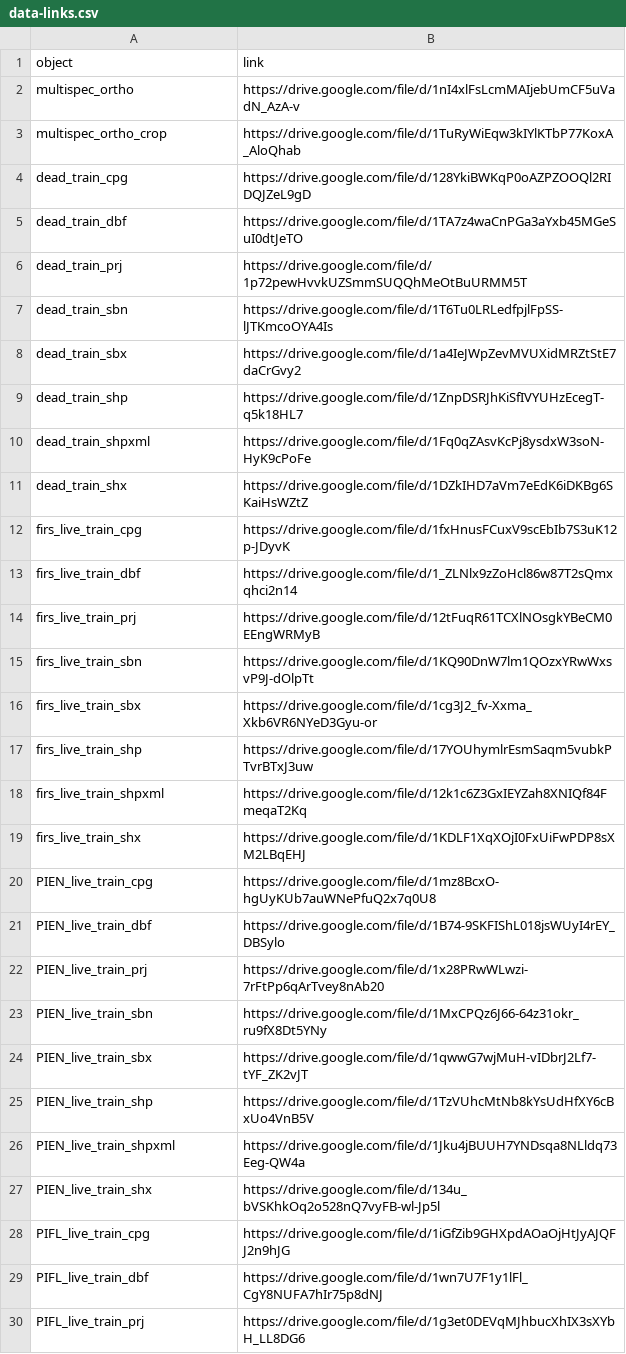
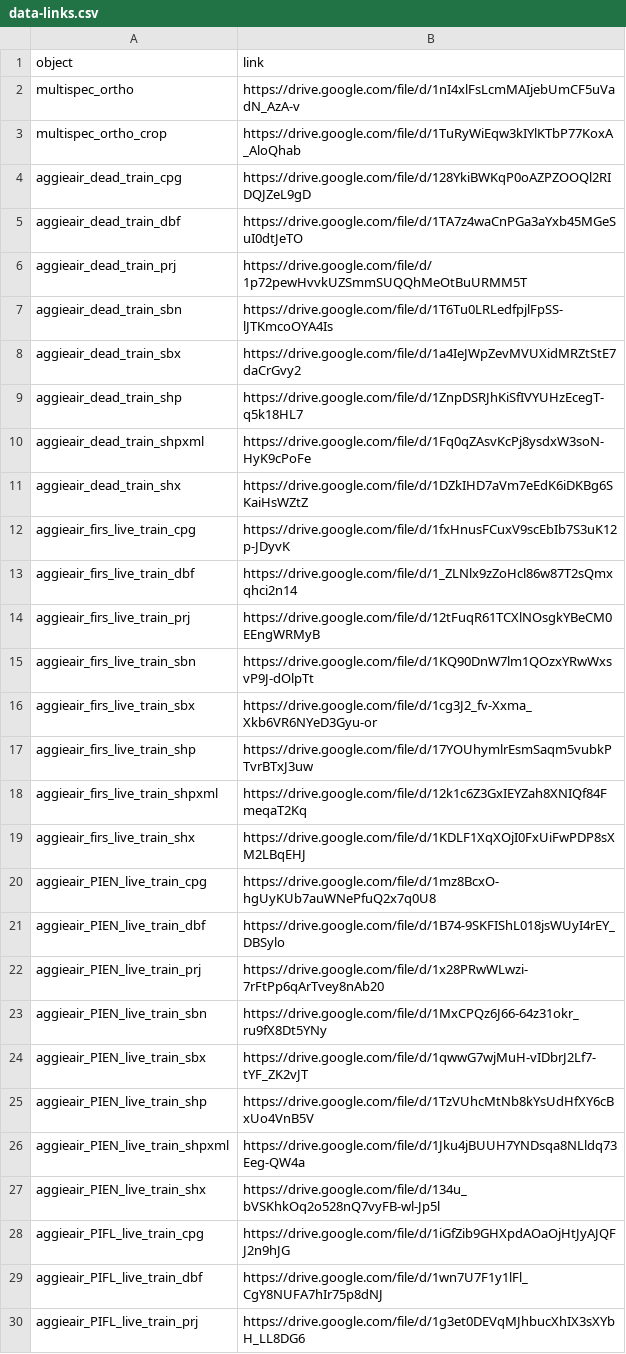
Before and after one commit to mikoontz/bristlecone-limber-drone-unmix, a CSV file: data/data-links.csv, drawn as a sheet; only a part is shown; the diff covers the shown part only.

Commit message:
update object names and add testing data

```diff
--- a/data/data-links.csv
+++ b/data/data-links.csv
@@ -3,28 +3,28 @@
 "multispec_ortho_crop","https://drive.google.com/file/d/1TuRyWiEqw3kIYlKTbP77KoxA_AloQhab"
-"dead_train_cpg","https://drive.google.com/file/d/128YkiBWKqP0oAZPZOOQl2RIDQJZeL9gD"
-"dead_train_dbf","https://drive.google.com/file/d/1TA7z4waCnPGa3aYxb45MGeSuI0dtJeTO"
-"dead_train_prj","https://drive.google.com/file/d/1p72pewHvvkUZSmmSUQQhMeOtBuURMM5T"
-"dead_train_sbn","https://drive.google.com/file/d/1T6Tu0LRLedfpjlFpSS-lJTKmcoOYA4Is"
-"dead_train_sbx","https://drive.google.com/file/d/1a4IeJWpZevMVUXidMRZtStE7daCrGvy2"
-"dead_train_shp","https://drive.google.com/file/d/1ZnpDSRJhKiSfIVYUHzEcegT-q5k18HL7"
-"dead_train_shpxml","https://drive.google.com/file/d/1Fq0qZAsvKcPj8ysdxW3soN-HyK9cPoFe"
-"dead_train_shx","https://drive.google.com/file/d/1DZkIHD7aVm7eEdK6iDKBg6SKaiHsWZtZ"
-"firs_live_train_cpg","https://drive.google.com/file/d/1fxHnusFCuxV9scEbIb7S3uK12p-JDyvK"
-"firs_live_train_dbf","https://drive.google.com/file/d/1_ZLNlx9zZoHcl86w87T2sQmxqhci2n14"
-"firs_live_train_prj","https://drive.google.com/file/d/12tFuqR61TCXlNOsgkYBeCM0EEngWRMyB"
-"firs_live_train_sbn","https://drive.google.com/file/d/1KQ90DnW7lm1QOzxYRwWxsvP9J-dOlpTt"
-"firs_live_train_sbx","https://drive.google.com/file/d/1cg3J2_fv-Xxma_Xkb6VR6NYeD3Gyu-or"
-"firs_live_train_shp","https://drive.google.com/file/d/17YOUhymlrEsmSaqm5vubkPTvrBTxJ3uw"
-"firs_live_train_shpxml","https://drive.google.com/file/d/12k1c6Z3GxIEYZah8XNIQf84FmeqaT2Kq"
-"firs_live_train_shx","https://drive.google.com/file/d/1KDLF1XqXOjI0FxUiFwPDP8sXM2LBqEHJ"
-"PIEN_live_train_cpg","https://drive.google.com/file/d/1mz8BcxO-hgUyKUb7auWNePfuQ2x7q0U8"
-"PIEN_live_train_dbf","https://drive.google.com/file/d/1B74-9SKFIShL018jsWUyI4rEY_DBSylo"
-"PIEN_live_train_prj","https://drive.google.com/file/d/1x28PRwWLwzi-7rFtPp6qArTvey8nAb20"
-"PIEN_live_train_sbn","https://drive.google.com/file/d/1MxCPQz6J66-64z31okr_ru9fX8Dt5YNy"
-"PIEN_live_train_sbx","https://drive.google.com/file/d/1qwwG7wjMuH-vIDbrJ2Lf7-tYF_ZK2vJT"
-"PIEN_live_train_shp","https://drive.google.com/file/d/1TzVUhcMtNb8kYsUdHfXY6cBxUo4VnB5V"
-"PIEN_live_train_shpxml","https://drive.google.com/file/d/1Jku4jBUUH7YNDsqa8NLldq73Eeg-QW4a"
-"PIEN_live_train_shx","https://drive.google.com/file/d/134u_bVSKhkOq2o528nQ7vyFB-wl-Jp5l"
-"PIFL_live_train_cpg","https://drive.google.com/file/d/1iGfZib9GHXpdAOaOjHtJyAJQFJ2n9hJG"
-"PIFL_live_train_dbf","https://drive.google.com/file/d/1wn7U7F1y1lFl_CgY8NUFA7hIr75p8dNJ"
-"PIFL_live_train_prj","https://drive.google.com/file/d/1g3et0DEVqMJhbucXhIX3sXYbH_LL8DG6"
+"aggieair_dead_train_cpg","https://drive.google.com/file/d/128YkiBWKqP0oAZPZOOQl2RIDQJZeL9gD"
+"aggieair_dead_train_dbf","https://drive.google.com/file/d/1TA7z4waCnPGa3aYxb45MGeSuI0dtJeTO"
+"aggieair_dead_train_prj","https://drive.google.com/file/d/1p72pewHvvkUZSmmSUQQhMeOtBuURMM5T"
+"aggieair_dead_train_sbn","https://drive.google.com/file/d/1T6Tu0LRLedfpjlFpSS-lJTKmcoOYA4Is"
+"aggieair_dead_train_sbx","https://drive.google.com/file/d/1a4IeJWpZevMVUXidMRZtStE7daCrGvy2"
+"aggieair_dead_train_shp","https://drive.google.com/file/d/1ZnpDSRJhKiSfIVYUHzEcegT-q5k18HL7"
+"aggieair_dead_train_shpxml","https://drive.google.com/file/d/1Fq0qZAsvKcPj8ysdxW3soN-HyK9cPoFe"
+"aggieair_dead_train_shx","https://drive.google.com/file/d/1DZkIHD7aVm7eEdK6iDKBg6SKaiHsWZtZ"
+"aggieair_firs_live_train_cpg","https://drive.google.com/file/d/1fxHnusFCuxV9scEbIb7S3uK12p-JDyvK"
+"aggieair_firs_live_train_dbf","https://drive.google.com/file/d/1_ZLNlx9zZoHcl86w87T2sQmxqhci2n14"
+"aggieair_firs_live_train_prj","https://drive.google.com/file/d/12tFuqR61TCXlNOsgkYBeCM0EEngWRMyB"
+"aggieair_firs_live_train_sbn","https://drive.google.com/file/d/1KQ90DnW7lm1QOzxYRwWxsvP9J-dOlpTt"
+"aggieair_firs_live_train_sbx","https://drive.google.com/file/d/1cg3J2_fv-Xxma_Xkb6VR6NYeD3Gyu-or"
+"aggieair_firs_live_train_shp","https://drive.google.com/file/d/17YOUhymlrEsmSaqm5vubkPTvrBTxJ3uw"
+"aggieair_firs_live_train_shpxml","https://drive.google.com/file/d/12k1c6Z3GxIEYZah8XNIQf84FmeqaT2Kq"
+"aggieair_firs_live_train_shx","https://drive.google.com/file/d/1KDLF1XqXOjI0FxUiFwPDP8sXM2LBqEHJ"
+"aggieair_PIEN_live_train_cpg","https://drive.google.com/file/d/1mz8BcxO-hgUyKUb7auWNePfuQ2x7q0U8"
+"aggieair_PIEN_live_train_dbf","https://drive.google.com/file/d/1B74-9SKFIShL018jsWUyI4rEY_DBSylo"
+"aggieair_PIEN_live_train_prj","https://drive.google.com/file/d/1x28PRwWLwzi-7rFtPp6qArTvey8nAb20"
+"aggieair_PIEN_live_train_sbn","https://drive.google.com/file/d/1MxCPQz6J66-64z31okr_ru9fX8Dt5YNy"
+"aggieair_PIEN_live_train_sbx","https://drive.google.com/file/d/1qwwG7wjMuH-vIDbrJ2Lf7-tYF_ZK2vJT"
+"aggieair_PIEN_live_train_shp","https://drive.google.com/file/d/1TzVUhcMtNb8kYsUdHfXY6cBxUo4VnB5V"
+"aggieair_PIEN_live_train_shpxml","https://drive.google.com/file/d/1Jku4jBUUH7YNDsqa8NLldq73Eeg-QW4a"
+"aggieair_PIEN_live_train_shx","https://drive.google.com/file/d/134u_bVSKhkOq2o528nQ7vyFB-wl-Jp5l"
+"aggieair_PIFL_live_train_cpg","https://drive.google.com/file/d/1iGfZib9GHXpdAOaOjHtJyAJQFJ2n9hJG"
+"aggieair_PIFL_live_train_dbf","https://drive.google.com/file/d/1wn7U7F1y1lFl_CgY8NUFA7hIr75p8dNJ"
+"aggieair_PIFL_live_train_prj","https://drive.google.com/file/d/1g3et0DEVqMJhbucXhIX3sXYbH_LL8DG6"
```
Also changed, not shown: 8 added rows and 13 edited cells elsewhere in this file.
